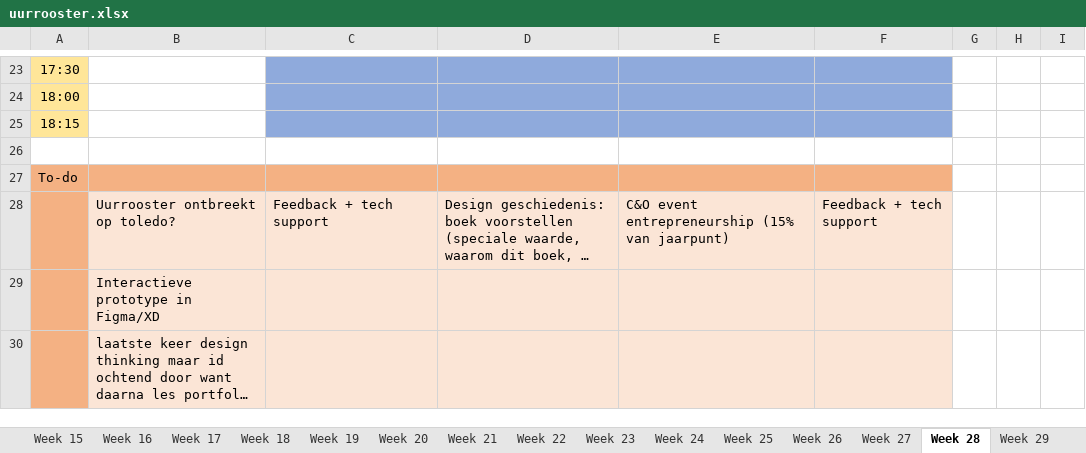
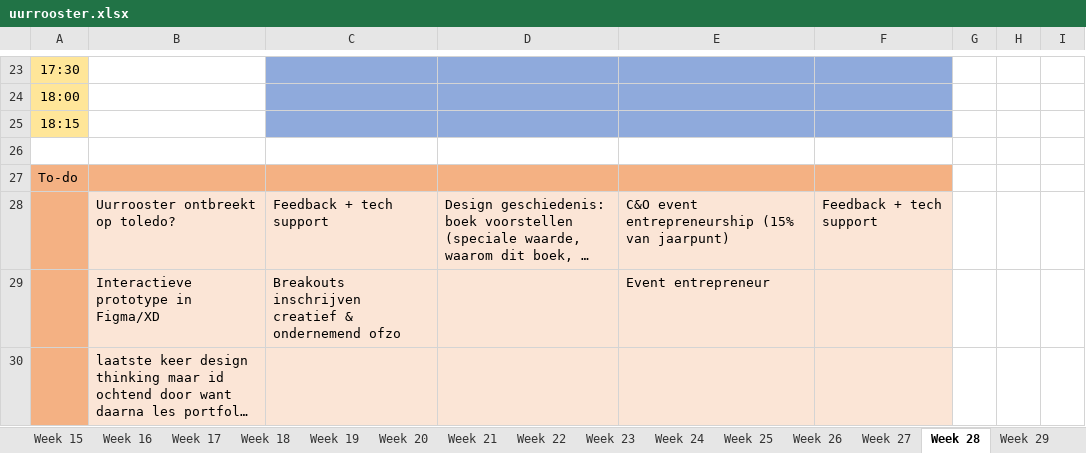
Before and after one commit to ninjahisser/LUCA-2, an Excel workbook: uurrooster.xlsx, sheet Week 28, drawn as a sheet; only a part is shown, gaps mark what is left out; long unchanged cells end in …; values as stored, in another font and other column widths than the file's, no borders; conditional formats not drawn; removed rows and columns are numbered as before the commit, all else as after; the diff names each change by its address in the sheet, - before the commit and + after, or states it on an @@ line.

```diff
--- a/uurrooster.xlsx (sheet Week 28)
+++ b/uurrooster.xlsx (sheet Week 28)
-row 29:  | Interactieve prototype in Figma/XD
+row 29:  | Interactieve prototype in Figma/XD | Breakouts inschrijven creatief & ondernemend ofzo |  | Event entrepreneur
```
Also changed, not shown: sheet Week 33, sheet Week 35, sheet Week 36, sheet Week 26, sheet Week 27.
